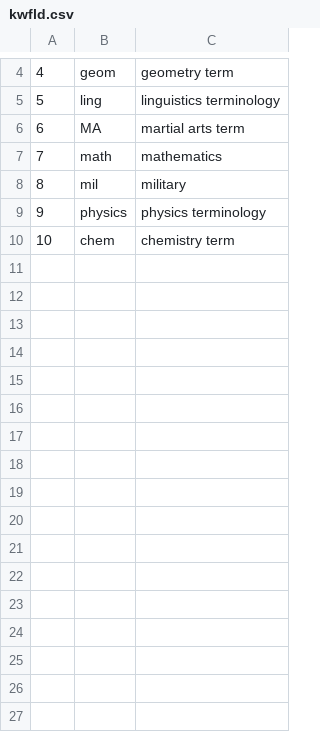
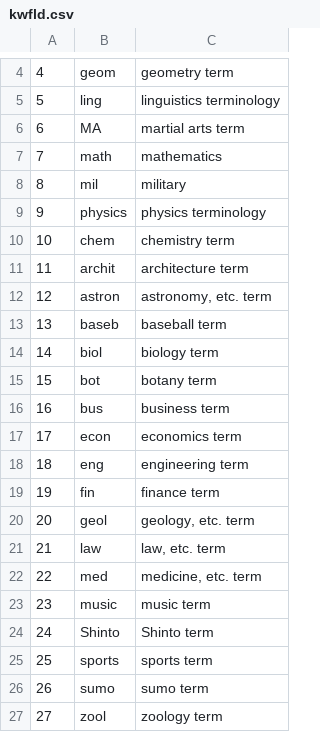
Before and after one commit to gabriel4649/JMdictDB, a CSV file: pg/data/kwfld.csv, drawn as a sheet; only a part is shown, gaps mark what is left out; the diff names each change by its address in the sheet, - before the commit and + after, or states it on an @@ line.

```diff
--- a/pg/data/kwfld.csv
+++ b/pg/data/kwfld.csv
+row 11: 11 | archit | architecture term
+row 12: 12 | astron | astronomy, etc. term
+row 13: 13 | baseb | baseball term
+row 14: 14 | biol | biology term
+row 15: 15 | bot | botany term
+row 16: 16 | bus | business term
+row 17: 17 | econ | economics term
+row 18: 18 | eng | engineering term
+row 19: 19 | fin | finance term
+row 20: 20 | geol | geology, etc. term
+row 21: 21 | law | law, etc. term
+row 22: 22 | med | medicine, etc. term
+row 23: 23 | music | music term
+row 24: 24 | Shinto | Shinto term
+row 25: 25 | sports | sports term
+row 26: 26 | sumo | sumo term
+row 27: 27 | zool | zoology term
```
Also changed, not shown: pg/data/kwmisc.csv, pg/data/kwpos.csv, 4 other files.
